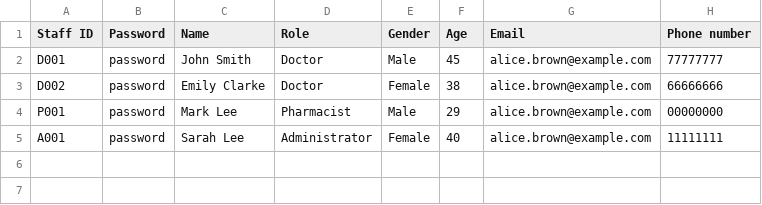
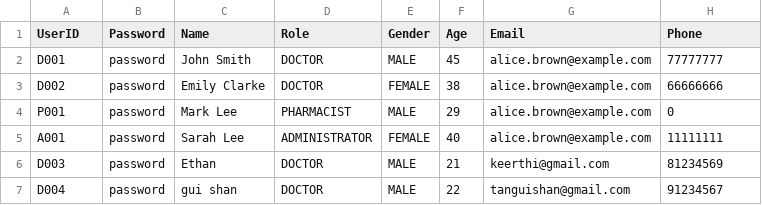
Before and after one commit to keerthivasan2002/SC2002, a CSV file: HMS/src/dependencies/Staff_List.csv, drawn as a sheet.

Commit message:
Admin - view and manage staffs
- add staff
- remove staff
- update staff
- display staff

```diff
--- a/HMS/src/dependencies/Staff_List.csv
+++ b/HMS/src/dependencies/Staff_List.csv
@@ -1,5 +1,7 @@
-Staff ID,Password,Name,Role,Gender,Age,Email,Phone number
-D001,password,John Smith,Doctor,Male,45,alice.brown@example.com,77777777
-D002,password,Emily Clarke,Doctor,Female,38,alice.brown@example.com,66666666
-P001,password,Mark Lee,Pharmacist,Male,29,alice.brown@example.com,00000000
-A001,password,Sarah Lee,Administrator,Female,40,alice.brown@example.com,11111111
+UserID, Password, Name, Role, Gender, Age, Email, Phone
+D001,password,John Smith,DOCTOR,MALE,45,alice.brown@example.com,77777777
+D002,password,Emily Clarke,DOCTOR,FEMALE,38,alice.brown@example.com,66666666
+P001,password,Mark Lee,PHARMACIST,MALE,29,alice.brown@example.com,0
+A001,password,Sarah Lee,ADMINISTRATOR,FEMALE,40,alice.brown@example.com,11111111
+D003,password,Ethan,DOCTOR,MALE,21,keerthi@gmail.com,81234569
+D004,password,gui shan,DOCTOR,MALE,22,tanguishan@gmail.com,91234567
```
Also changed, not shown: 9 other files.
